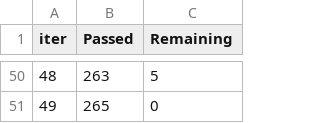
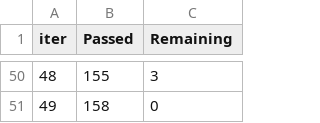
Before and after one commit to Jamescogit/Smart-Bot-Emergent, a TSV file: catboost_info/time_left.tsv, drawn as a sheet; only a part is shown, gaps mark what is left out; the diff covers the shown part only.

```diff
--- a/catboost_info/time_left.tsv
+++ b/catboost_info/time_left.tsv
@@ -50,2 +50,2 @@ iter	Passed	Remaining
-48	263	5
-49	265	0
+48	155	3
+49	158	0
```
Also changed, not shown: 96 edited cells elsewhere in this file, catboost_info/learn_error.tsv, 6 other files.
